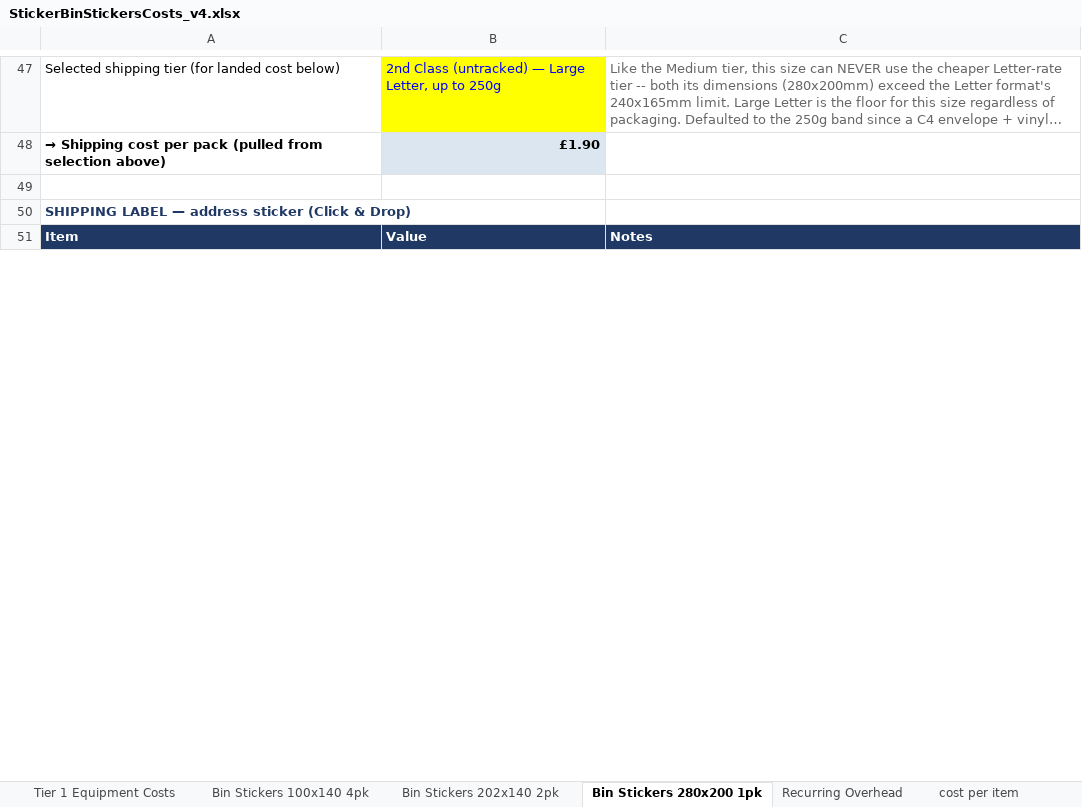
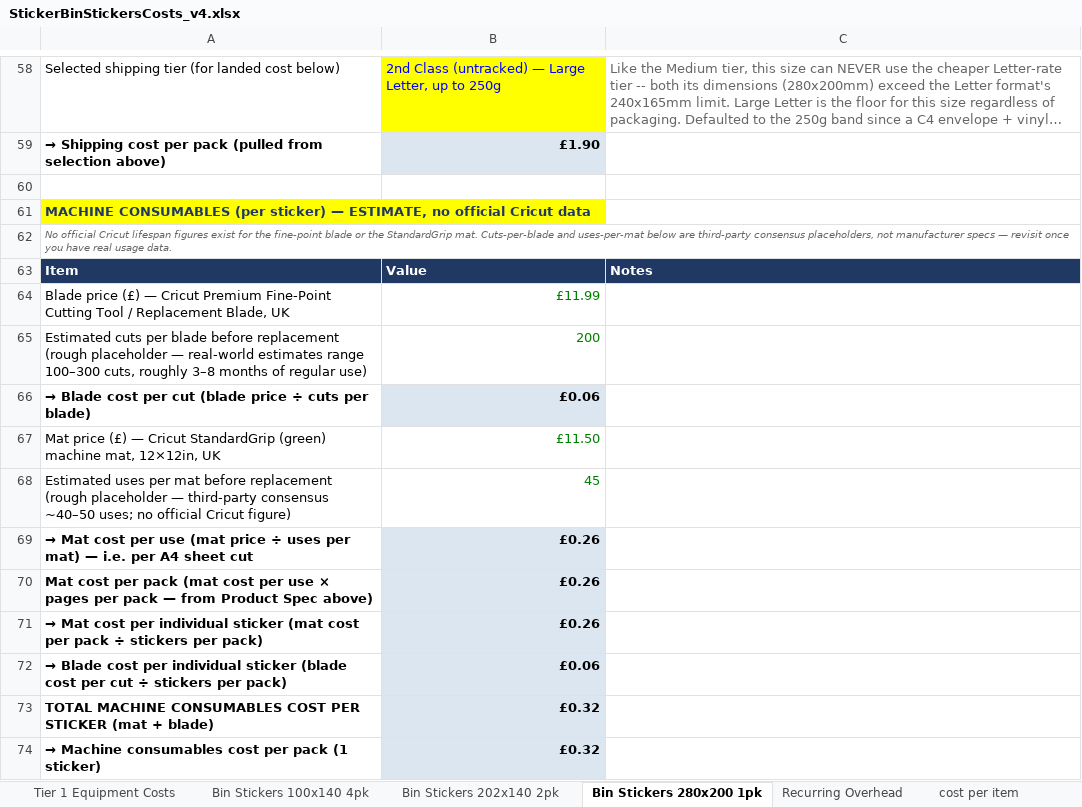
Before and after one commit to lstroh/orderMachine, an Excel workbook: stikerts/projrct/updates/StickerBinStickersCosts_v4.xlsx, sheet Bin Stickers 280x200 1pk, drawn as a sheet; only a part is shown, gaps mark what is left out; the shorter side is filled out with more unchanged rows; long unchanged cells end in …; values as stored, in another font and other column widths than the file's, no borders; the diff covers the shown part only; the diff names each change by its address in the sheet, - before the commit and + after, or states it on an @@ line.

Commit message:
Update StickerBinStickersCosts_v4.xlsx with revised cost data

```diff
--- a/stikerts/projrct/updates/StickerBinStickersCosts_v4.xlsx (sheet Bin Stickers 280x200 1pk)
+++ b/stikerts/projrct/updates/StickerBinStickersCosts_v4.xlsx (sheet Bin Stickers 280x200 1pk)
+row 61: MACHINE CONSUMABLES (per sticker) — ESTIMATE, no official Cricut data
+row 62: No official Cricut lifespan figures exist for the fine-point blade or the StandardGrip mat. Cuts-per-blade and uses-per-mat below are third-party consensus placeholders, not manufacturer specs — revisit once you have real usage data.
+row 63: Item | Value | Notes
+row 64: Blade price (£) — Cricut Premium Fine-Point Cutting Tool / Replacement Blade, UK | £11.99
+row 65: Estimated cuts per blade before replacement (rough placeholder — real-world estimates range 100–300 cuts, roughly 3–8 months of regular use) | 200
+row 66: → Blade cost per cut (blade price ÷ cuts per blade) | £0.06
+row 67: Mat price (£) — Cricut StandardGrip (green) machine mat, 12×12in, UK | £11.50
+row 68: Estimated uses per mat before replacement (rough placeholder — third-party consensus ~40–50 uses; no official Cricut figure) | 45
+row 69: → Mat cost per use (mat price ÷ uses per mat) — i.e. per A4 sheet cut | £0.26
+row 70: Mat cost per pack (mat cost per use × pages per pack — from Product Spec above) | £0.26
+row 71: → Mat cost per individual sticker (mat cost per pack ÷ stickers per pack) | £0.26
+row 72: → Blade cost per individual sticker (blade cost per cut ÷ stickers per pack) | £0.06
+row 73: TOTAL MACHINE CONSUMABLES COST PER STICKER (mat + blade) | £0.32
+row 74: → Machine consumables cost per pack (1 sticker) | £0.32
```
Also changed, not shown: 13 added rows, 1 removed row and 13 edited cells elsewhere in this sheet, sheet Bin Stickers 100x140 4pk, sheet Bin Stickers 202x140 2pk, sheet Tier 1 Equipment Costs, formulas that keep their value.
